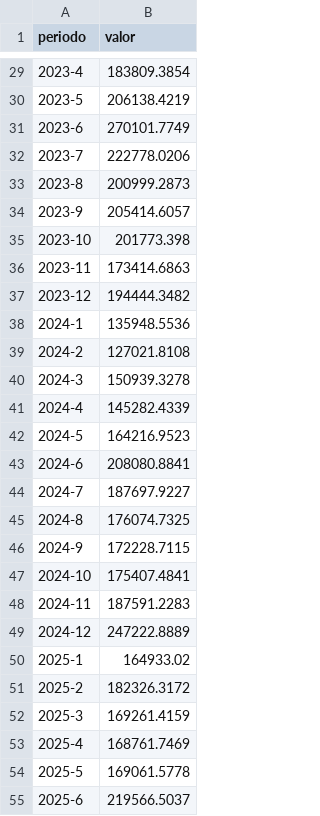
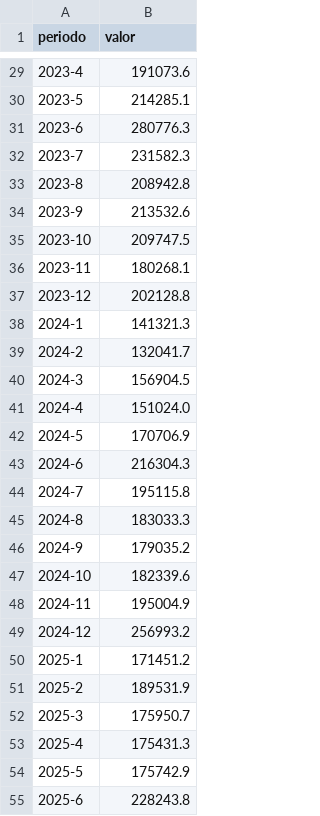
Before and after one commit to gusafig/monitor-catamarca, a CSV file: public/data/gtoscorrientes.csv, drawn as a sheet; only a part is shown, gaps mark what is left out; the diff covers the shown part only.

```diff
--- a/public/data/gtoscorrientes.csv
+++ b/public/data/gtoscorrientes.csv
@@ -29,27 +29,27 @@ periodo,valor
-2023-4,183809.3854
-2023-5,206138.4219
-2023-6,270101.7749
-2023-7,222778.0206
-2023-8,200999.2873
-2023-9,205414.6057
-2023-10,201773.398
-2023-11,173414.6863
-2023-12,194444.3482
-2024-1,135948.5536
-2024-2,127021.8108
-2024-3,150939.3278
-2024-4,145282.4339
-2024-5,164216.9523
-2024-6,208080.8841
-2024-7,187697.9227
-2024-8,176074.7325
-2024-9,172228.7115
-2024-10,175407.4841
-2024-11,187591.2283
-2024-12,247222.8889
-2025-1,164933.02
-2025-2,182326.3172
-2025-3,169261.4159
-2025-4,168761.7469
-2025-5,169061.5778
-2025-6,219566.5037
+2023-4,191073.6
+2023-5,214285.1
+2023-6,280776.3
+2023-7,231582.3
+2023-8,208942.8
+2023-9,213532.6
+2023-10,209747.5
+2023-11,180268.1
+2023-12,202128.8
+2024-1,141321.3
+2024-2,132041.7
+2024-3,156904.5
+2024-4,151024.0
+2024-5,170706.9
+2024-6,216304.3
+2024-7,195115.8
+2024-8,183033.3
+2024-9,179035.2
+2024-10,182339.6
+2024-11,195004.9
+2024-12,256993.2
+2025-1,171451.2
+2025-2,189531.9
+2025-3,175950.7
+2025-4,175431.3
+2025-5,175742.9
+2025-6,228243.8
```
Also changed, not shown: 1 added row and 35 edited cells elsewhere in this file.
